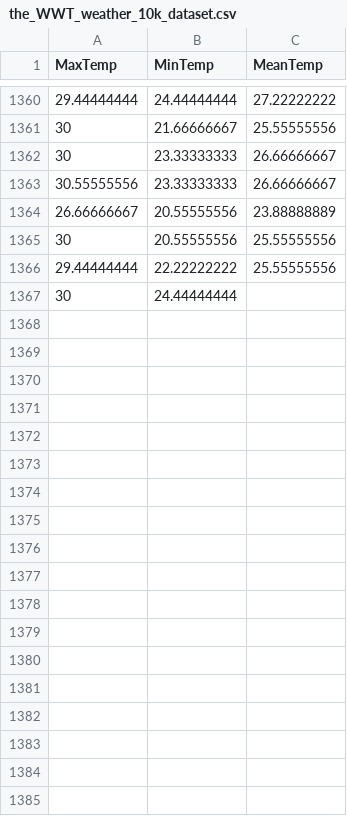
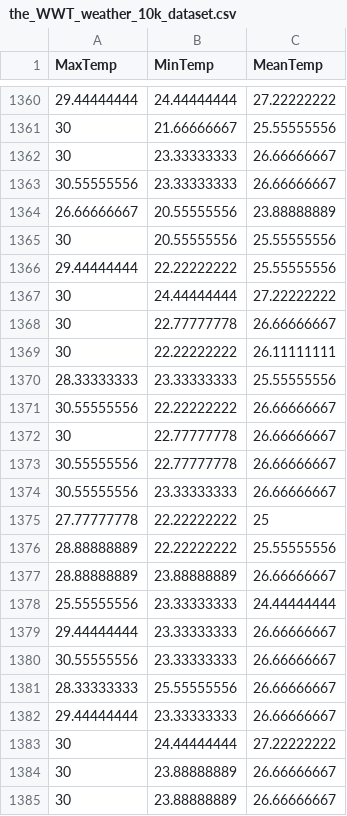
Before and after one commit to KAEVO/GolangMachineLearning, a CSV file: datasets/the_WWT_weather_10k_dataset.csv, drawn as a sheet; only a part is shown, gaps mark what is left out; the diff covers the shown part only.

Commit message:
0909

```diff
--- a/datasets/the_WWT_weather_10k_dataset.csv
+++ b/datasets/the_WWT_weather_10k_dataset.csv
@@ -1366,2 +1366,20 @@ MaxTemp,MinTemp,MeanTemp
 29.44444444,22.22222222,25.55555556
-30,24.44444444,
+30,24.44444444,27.22222222
+30,22.77777778,26.66666667
+30,22.22222222,26.11111111
+28.33333333,23.33333333,25.55555556
+30.55555556,22.22222222,26.66666667
+30,22.77777778,26.66666667
+30.55555556,22.77777778,26.66666667
+30.55555556,23.33333333,26.66666667
+27.77777778,22.22222222,25
+28.88888889,22.22222222,25.55555556
+28.88888889,23.88888889,26.66666667
+25.55555556,23.33333333,24.44444444
+29.44444444,23.33333333,26.66666667
+30.55555556,23.33333333,26.66666667
+28.33333333,25.55555556,26.66666667
+29.44444444,23.33333333,26.66666667
+30,24.44444444,27.22222222
+30,23.88888889,26.66666667
+30,23.88888889,26.66666667
```
Also changed, not shown: 27 added rows elsewhere in this file.
